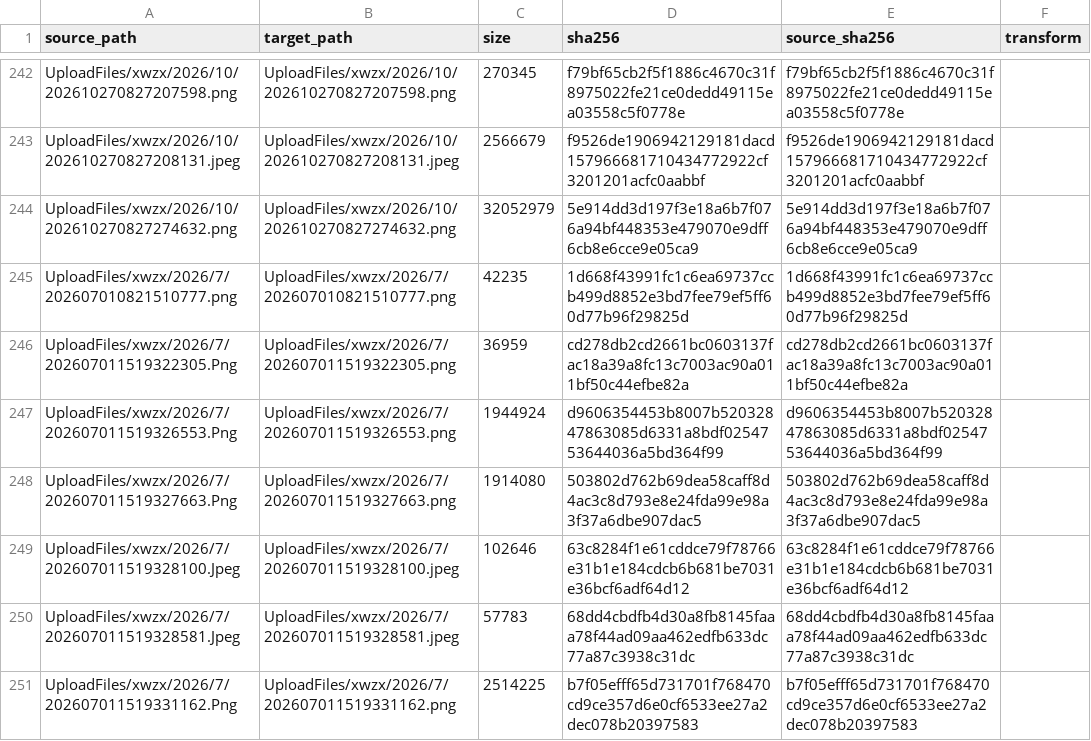
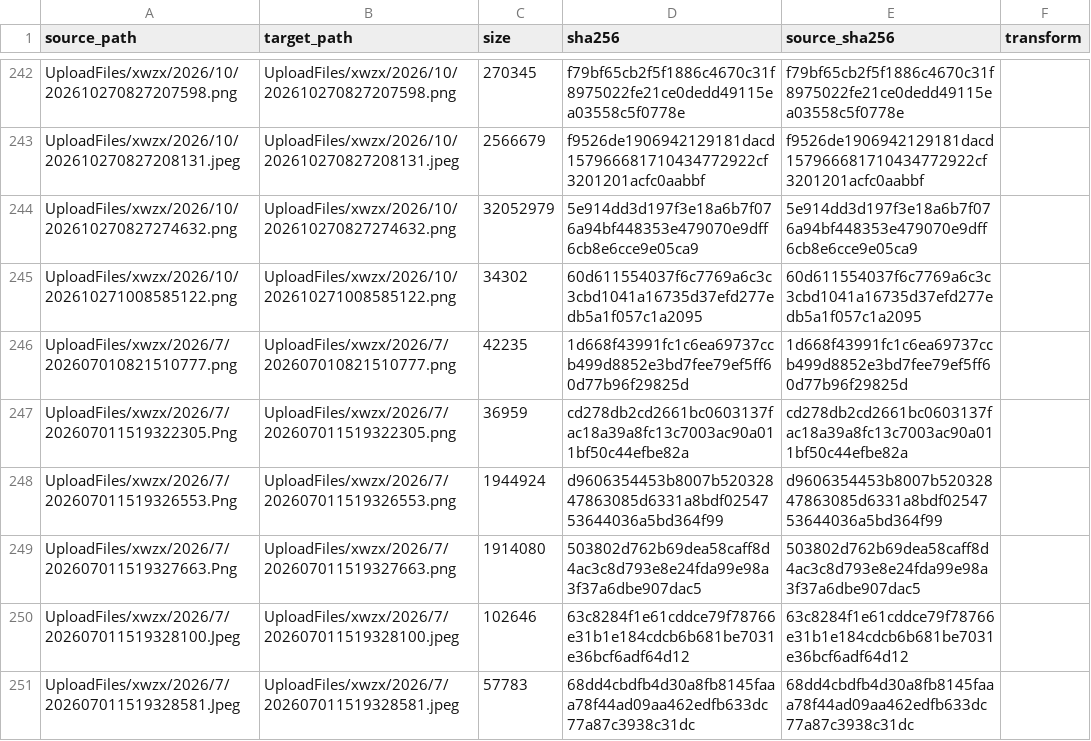
Before and after one commit to Shaoxing-No-1-High-School/Shaoxingyizhong-img-xwzx-2026-h2, a TSV file: manifest.tsv, drawn as a sheet; only a part is shown, gaps mark what is left out; the shorter side is filled out with more unchanged rows; the diff names each change by its address in the sheet, - before the commit and + after, or states it on an @@ line.

```diff
--- a/manifest.tsv
+++ b/manifest.tsv
+row 245: UploadFiles/xwzx/2026/10/202610271008585122.png | UploadFiles/xwzx/2026/10/202610271008585122.png | 34302 | 60d611554037f6c7769a6c3c3cbd1041a16735d37efd277edb5a1f057c1a2095 | 60d611554037f6c7769a6c3c3cbd1041a16735d37efd277edb5a1f057c1a2095
```
Also changed, not shown: 1 other file.
